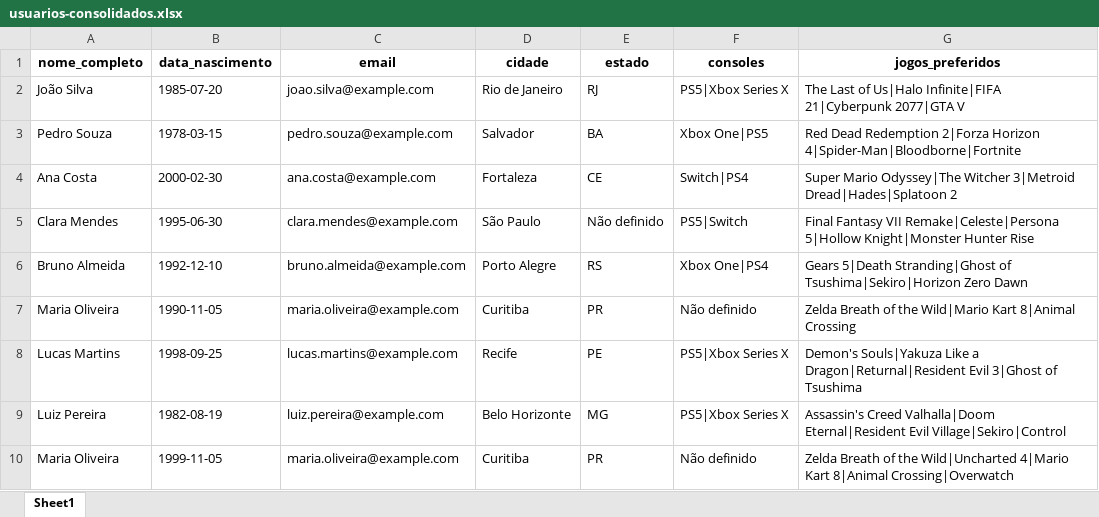
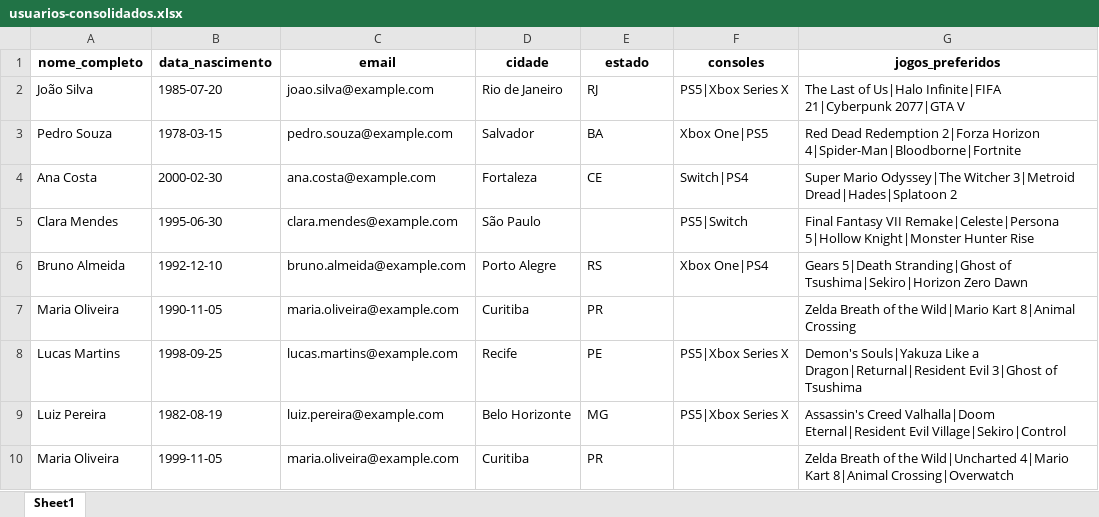
Before and after one commit to GabrielG-tech/Bloco_Programacao_Python, an Excel workbook: Python para Dados/AT/Mini-Projeto2/usuarios-consolidados.xlsx, sheet Sheet1, drawn as a sheet; values as stored, in another font and other column widths than the file's, no borders; the diff names each change by its address in the sheet, - before the commit and + after, or states it on an @@ line.

```diff
--- a/Python para Dados/AT/Mini-Projeto2/usuarios-consolidados.xlsx (sheet Sheet1)
+++ b/Python para Dados/AT/Mini-Projeto2/usuarios-consolidados.xlsx (sheet Sheet1)
-E5 (estado): Não definido
+E5 (estado): (empty)
-F7 (consoles): Não definido
+F7 (consoles): (empty)
-F10 (consoles): Não definido
+F10 (consoles): (empty)
```
Also changed, not shown: 23 other files.
